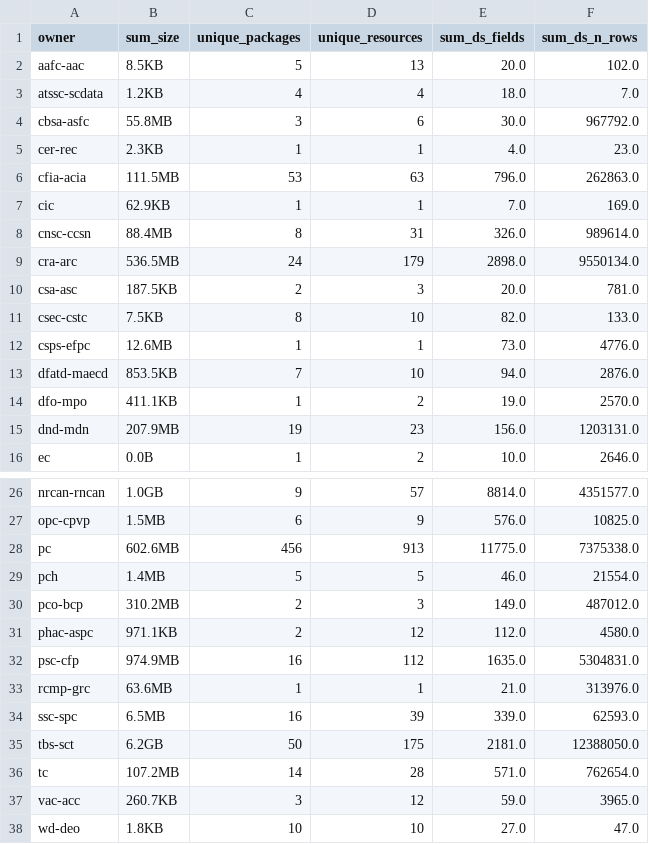
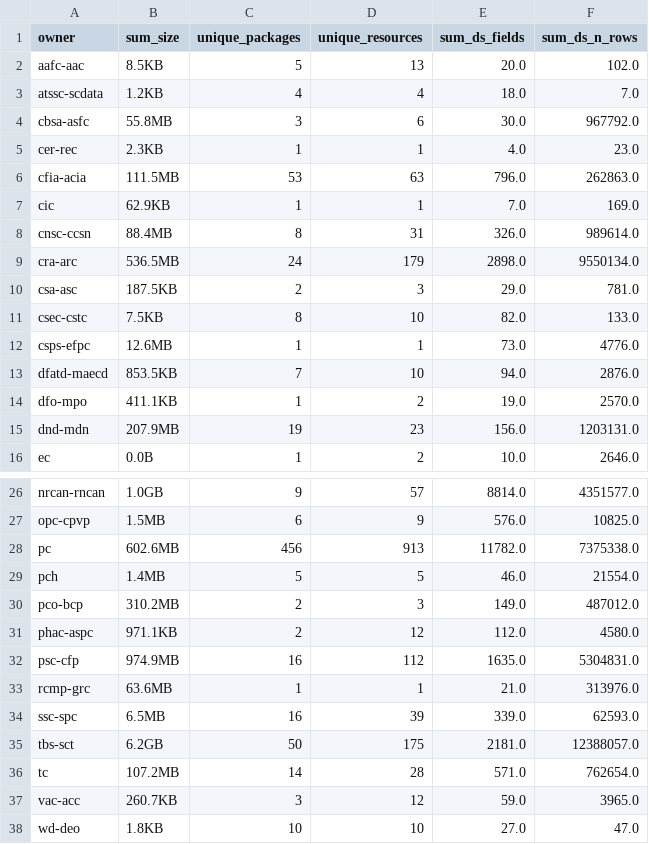
Before and after one commit to PatLittle/analytics-corporate-reporting, a CSV file: datastore_tracker/org_stats.csv, drawn as a sheet; only a part is shown, gaps mark what is left out.

```diff
--- a/datastore_tracker/org_stats.csv
+++ b/datastore_tracker/org_stats.csv
@@ -9,3 +9,3 @@ cnsc-ccsn,88.4MB,8,31,326.0,989614.0
 cra-arc,536.5MB,24,179,2898.0,9550134.0
-csa-asc,187.5KB,2,3,20.0,781.0
+csa-asc,187.5KB,2,3,29.0,781.0
 csec-cstc,7.5KB,8,10,82.0,133.0
@@ -27,3 +27,3 @@ nrcan-rncan,1.0GB,9,57,8814.0,4351577.0
 opc-cpvp,1.5MB,6,9,576.0,10825.0
-pc,602.6MB,456,913,11775.0,7375338.0
+pc,602.6MB,456,913,11782.0,7375338.0
 pch,1.4MB,5,5,46.0,21554.0
@@ -34,3 +34,3 @@ rcmp-grc,63.6MB,1,1,21.0,313976.0
 ssc-spc,6.5MB,16,39,339.0,62593.0
-tbs-sct,6.2GB,50,175,2181.0,12388050.0
+tbs-sct,6.2GB,50,175,2181.0,12388057.0
 tc,107.2MB,14,28,571.0,762654.0
```
Also changed, not shown: datastore_tracker/DS_num_tracker.csv, datastore_tracker/ds-resources.csv.
